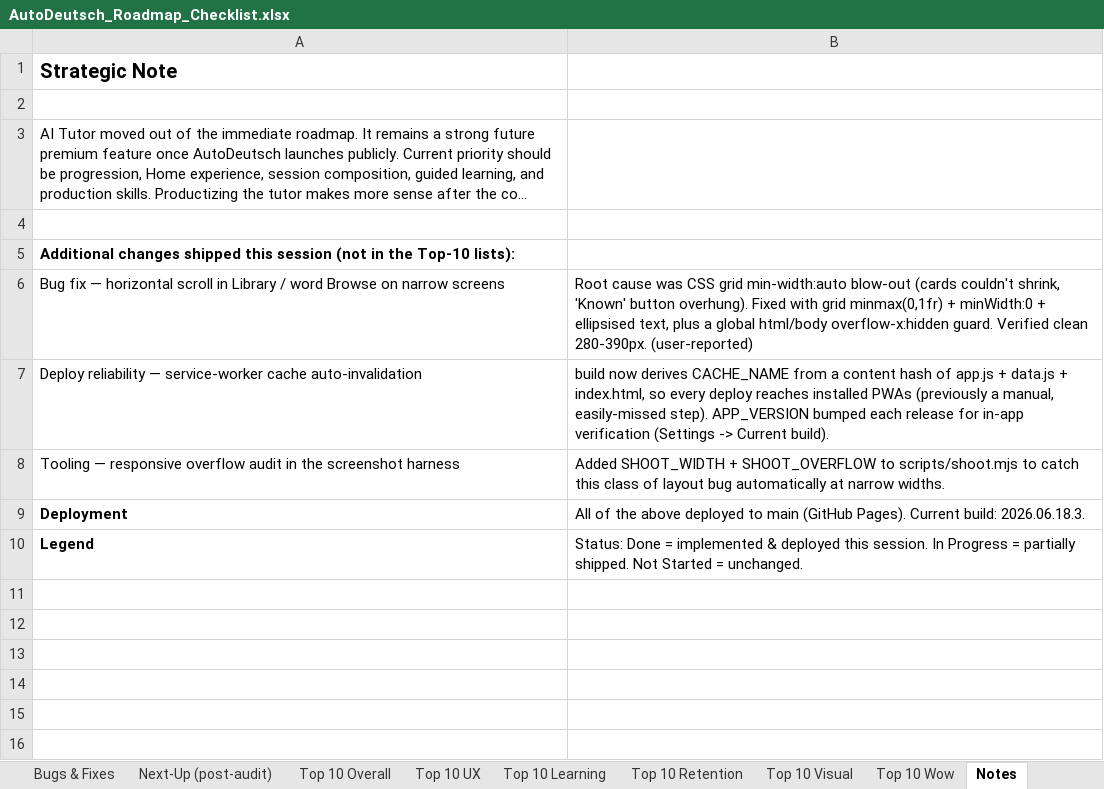
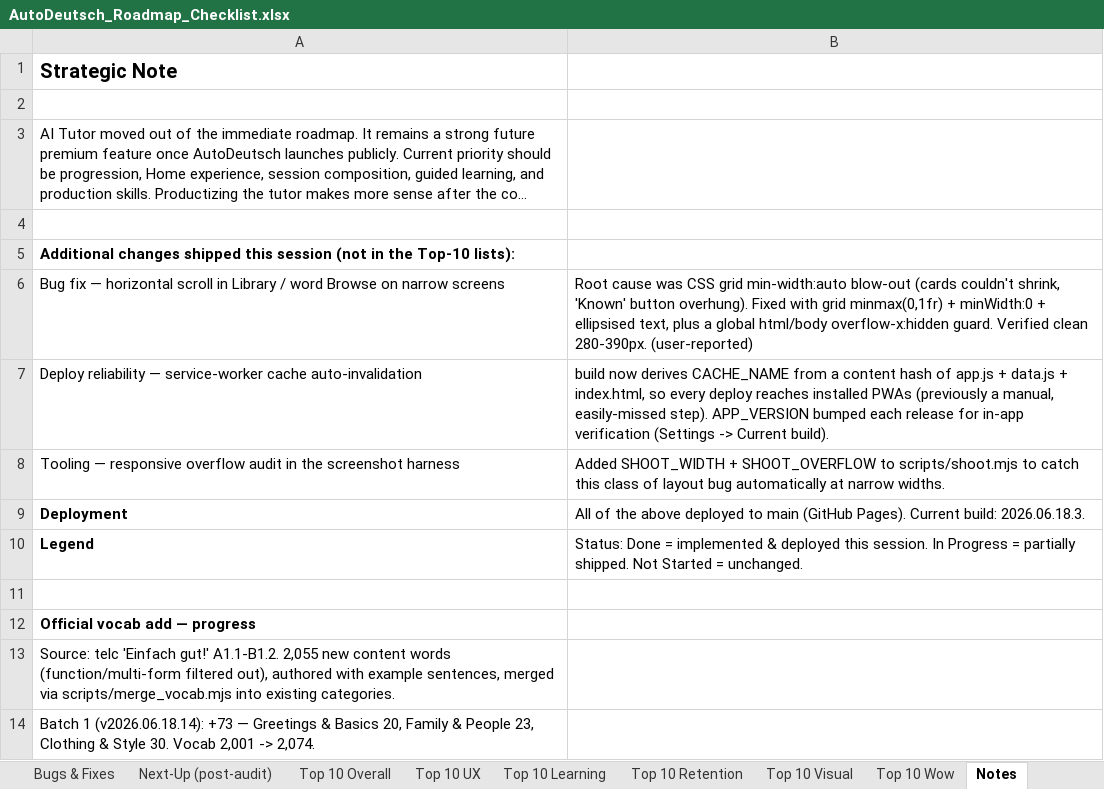
Before and after one commit to jackj-prog/AutoDeutsch, an Excel workbook: AutoDeutsch_Roadmap_Checklist.xlsx, sheet Notes, drawn as a sheet; long unchanged cells end in …; values as stored, in another font and other column widths than the file's, no borders; the diff names each change by its address in the sheet, - before the commit and + after, or states it on an @@ line.

```diff
--- a/AutoDeutsch_Roadmap_Checklist.xlsx (sheet Notes)
+++ b/AutoDeutsch_Roadmap_Checklist.xlsx (sheet Notes)
+row 11: (empty)
+row 12: Official vocab add — progress
+row 13: Source: telc 'Einfach gut!' A1.1-B1.2. 2,055 new content words (function/multi-form filtered out), authored with example sentences, merged via scripts/merge_vocab.mjs into existing categories.
+row 14: Batch 1 (v2026.06.18.14): +73 — Greetings & Basics 20, Family & People 23, Clothing & Style 30. Vocab 2,001 -> 2,074.
```
Also changed, not shown: sheet Next-Up (post-audit).
